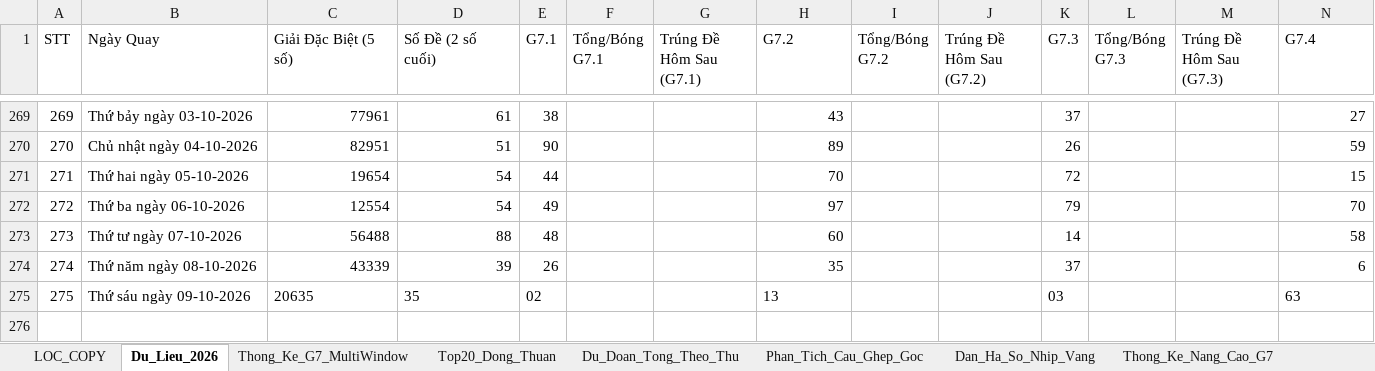
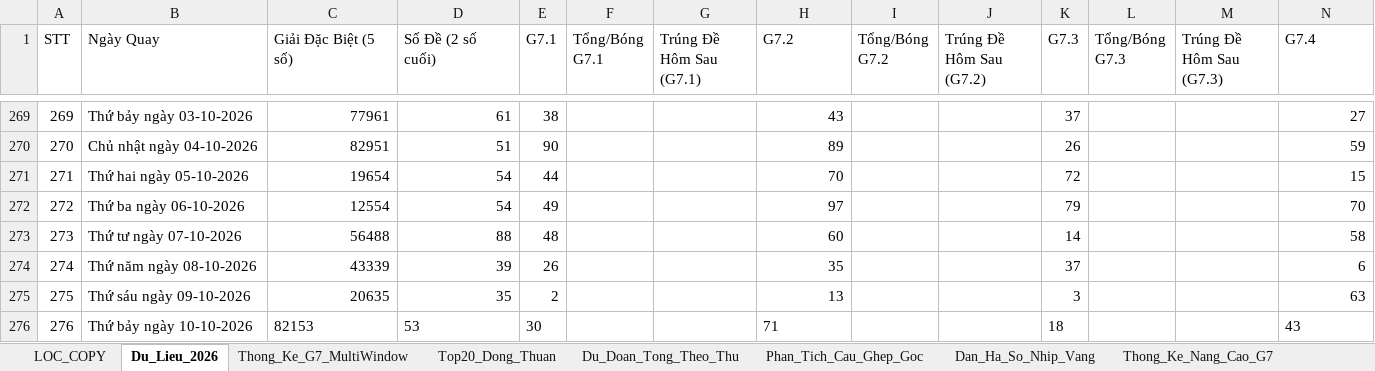
Before and after one commit to happiness2286-dot/57_up_to_75, an Excel workbook: Thong_Ke_G7_Va_Top20_XSMB_2026.xlsx, sheet Du_Lieu_2026, drawn as a sheet; only a part is shown, gaps mark what is left out; values as stored, in another font and other column widths than the file's, no borders; rows hold the shown columns only; the diff names each change by its address in the sheet, - before the commit and + after, or states it on an @@ line.

Commit message:
auto: Cap nhat ket qua XSMB ngay 10/10/2026 18:35 & cache-busting

```diff
--- a/Thong_Ke_G7_Va_Top20_XSMB_2026.xlsx (sheet Du_Lieu_2026)
+++ b/Thong_Ke_G7_Va_Top20_XSMB_2026.xlsx (sheet Du_Lieu_2026)
-C275:D275 alignment: left
+C275:D275 alignment: right
-E275 (G7.1): 02
+E275 (G7.1): 2
-H275 alignment: left
+H275 alignment: right
-K275 (G7.3): 03
+K275 (G7.3): 3
-N275 alignment: left
+N275 alignment: right
+row 276: 276 | Thứ bảy ngày 10-10-2026 | 82153 | 53 | 30 |  |  | 71 |  |  | 18 |  |  | 43
```
Also changed, not shown: 5 other files.
